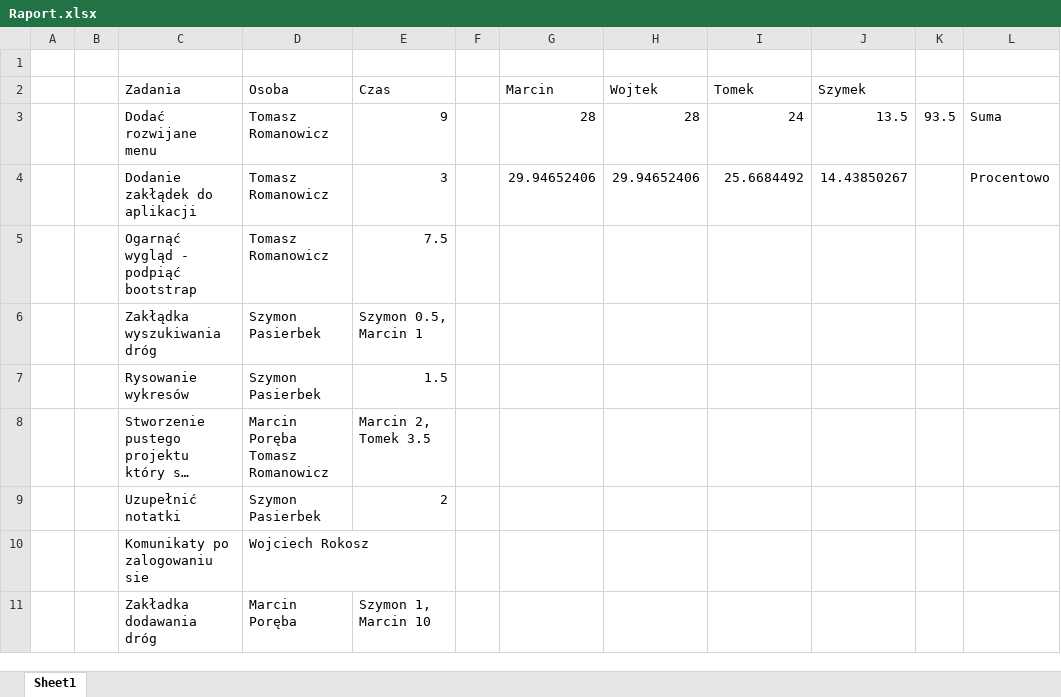
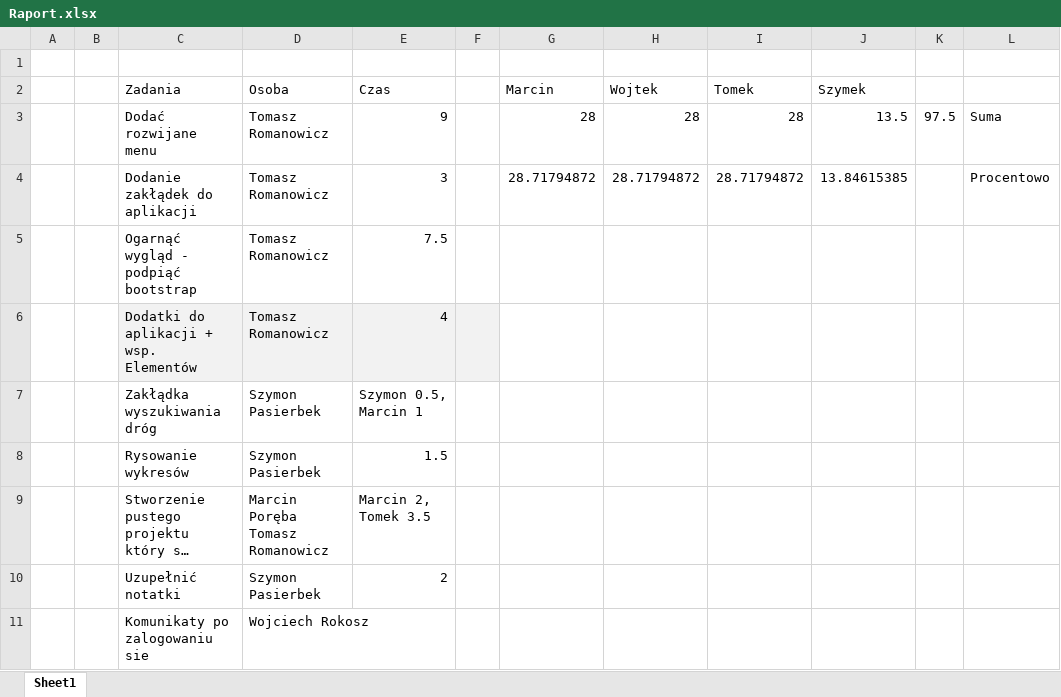
Before and after one commit to wojciechr/DrogiWspinaczkowe, an Excel workbook: App/Raport.xlsx, sheet Sheet1, drawn as a sheet; only a part is shown; the shorter side is filled out with more unchanged rows; long unchanged cells end in …; values as stored, in another font and other column widths than the file's, no borders; the diff names each change by its address in the sheet, - before the commit and + after, or states it on an @@ line.

Commit message:
dopisanie dodatkow do raportu

```diff
--- a/App/Raport.xlsx (sheet Sheet1)
+++ b/App/Raport.xlsx (sheet Sheet1)
-I3 (Tomek): 24
+I3 (Tomek): 28
-K3: 93.5
+K3: 97.5
-G4 (Marcin): 29.94652406
+G4 (Marcin): 28.71794872
-H4 (Wojtek): 29.94652406
+H4 (Wojtek): 28.71794872
-I4 (Tomek): 25.6684492
+I4 (Tomek): 28.71794872
-J4 (Szymek): 14.43850267
+J4 (Szymek): 13.84615385
+row 6:  |  | Dodatki do aplikacji + wsp. Elementów | Tomasz Romanowicz | 4
```
Also changed, not shown: 1 other file.
